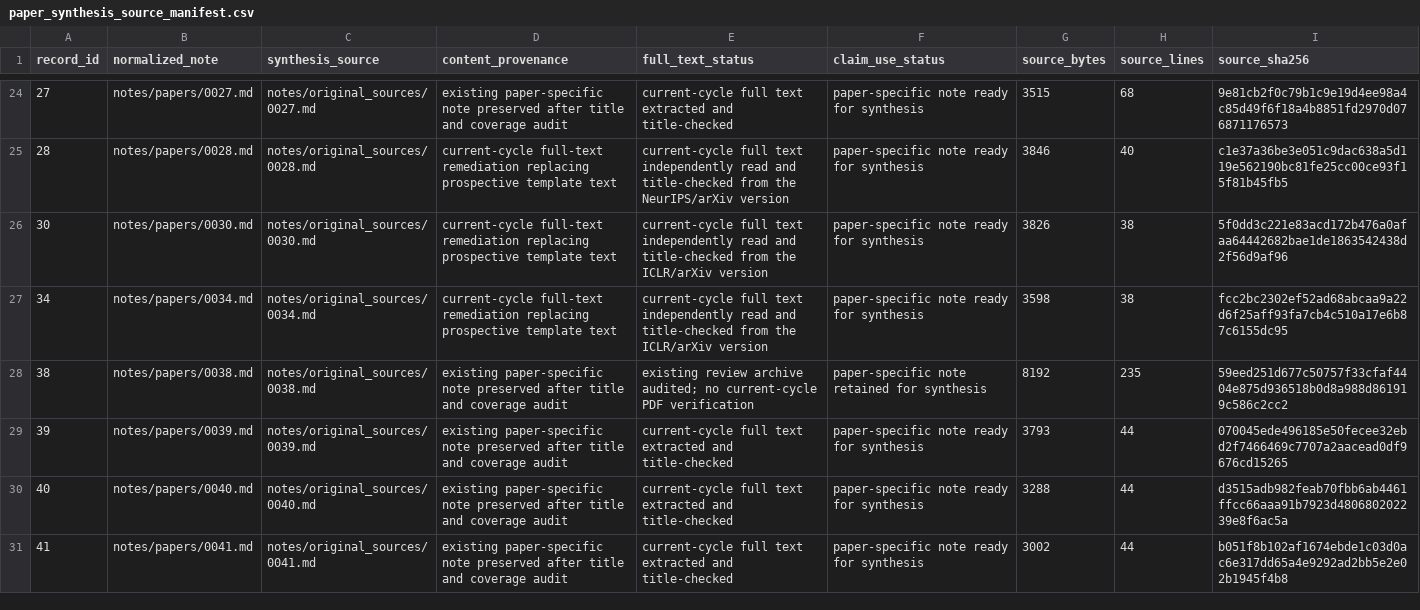
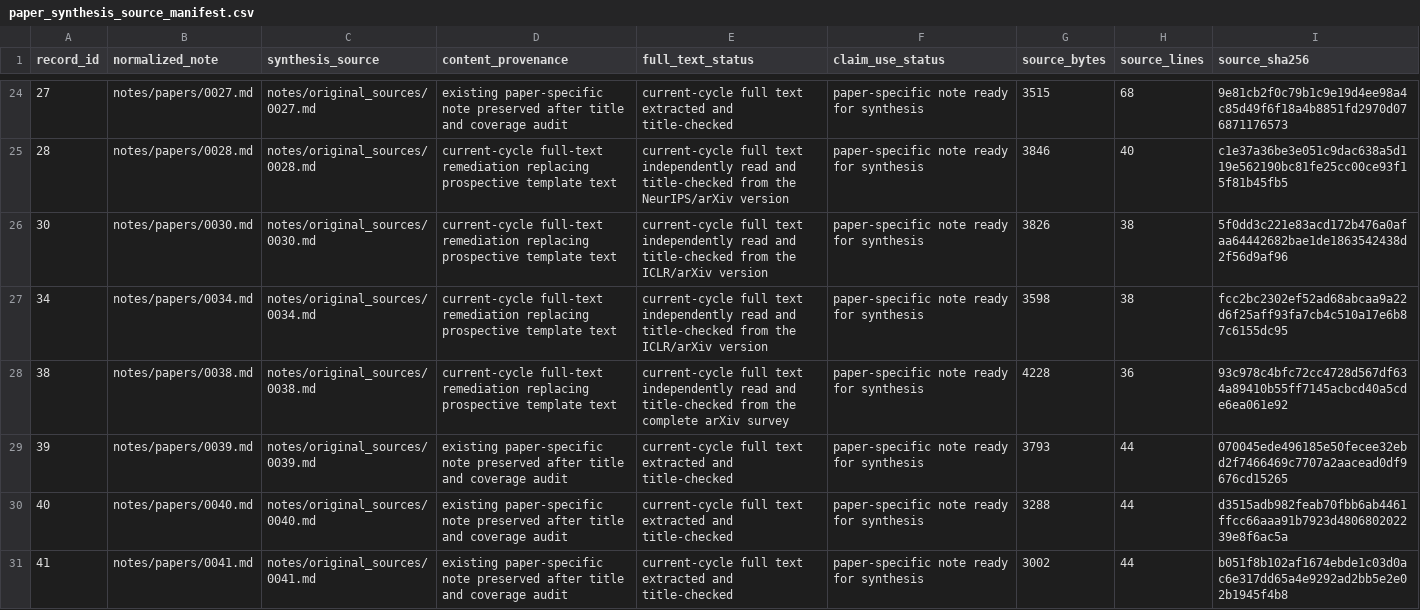
Before and after one commit to khayoubIsmail/llm-web-agents-survey-evidence, a CSV file: data/paper_synthesis_source_manifest.csv, drawn as a sheet; only a part is shown, gaps mark what is left out.

```diff
--- a/data/paper_synthesis_source_manifest.csv
+++ b/data/paper_synthesis_source_manifest.csv
@@ -27,3 +27,3 @@ record_id,normalized_note,synthesis_source,content_provenance,full_text_status,c
 34,notes/papers/0034.md,notes/original_sources/0034.md,current-cycle full-text remediation replacing prospective template text,current-cycle full text independently read and title-checked from the ICLR/arXiv version,paper-specific note ready for synthesis,3598,38,fcc2bc2302ef52ad68abcaa9a22d6f25aff93fa7cb4c510a17e6b87c6155dc95
-38,notes/papers/0038.md,notes/original_sources/0038.md,existing paper-specific note preserved after title and coverage audit,existing review archive audited; no current-cycle PDF verification,paper-specific note retained for synthesis,8192,235,59eed251d677c50757f33cfaf4404e875d936518b0d8a988d861919c586c2cc2
+38,notes/papers/0038.md,notes/original_sources/0038.md,current-cycle full-text remediation replacing prospective template text,current-cycle full text independently read and title-checked from the complete arXiv survey,paper-specific note ready for synthesis,4228,36,93c978c4bfc72cc4728d567df634a89410b55ff7145acbcd40a5cde6ea061e92
 39,notes/papers/0039.md,notes/original_sources/0039.md,existing paper-specific note preserved after title and coverage audit,current-cycle full text extracted and title-checked,paper-specific note ready for synthesis,3793,44,070045ede496185e50fecee32ebd2f7466469c7707a2aacead0df9676cd15265
```
Also changed, not shown: 1 other file.
